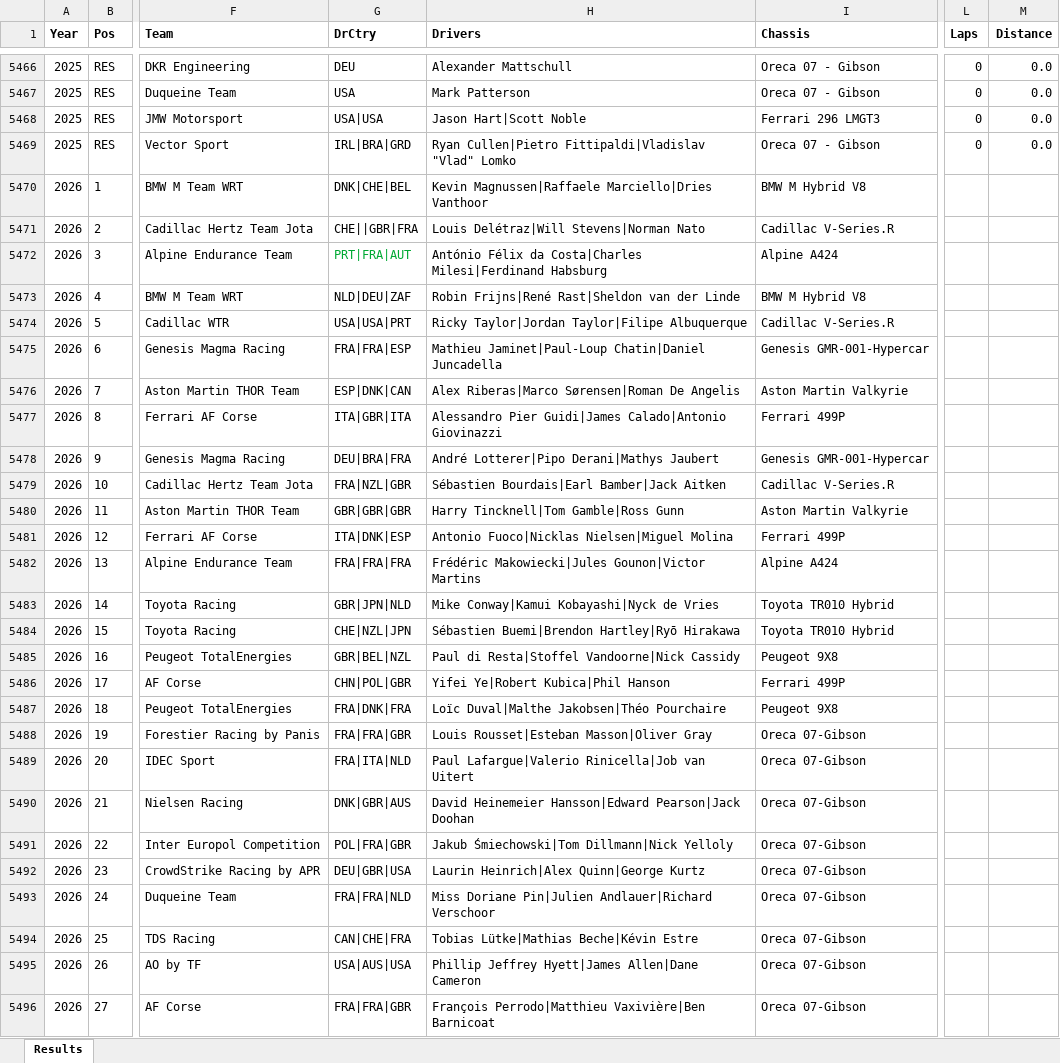
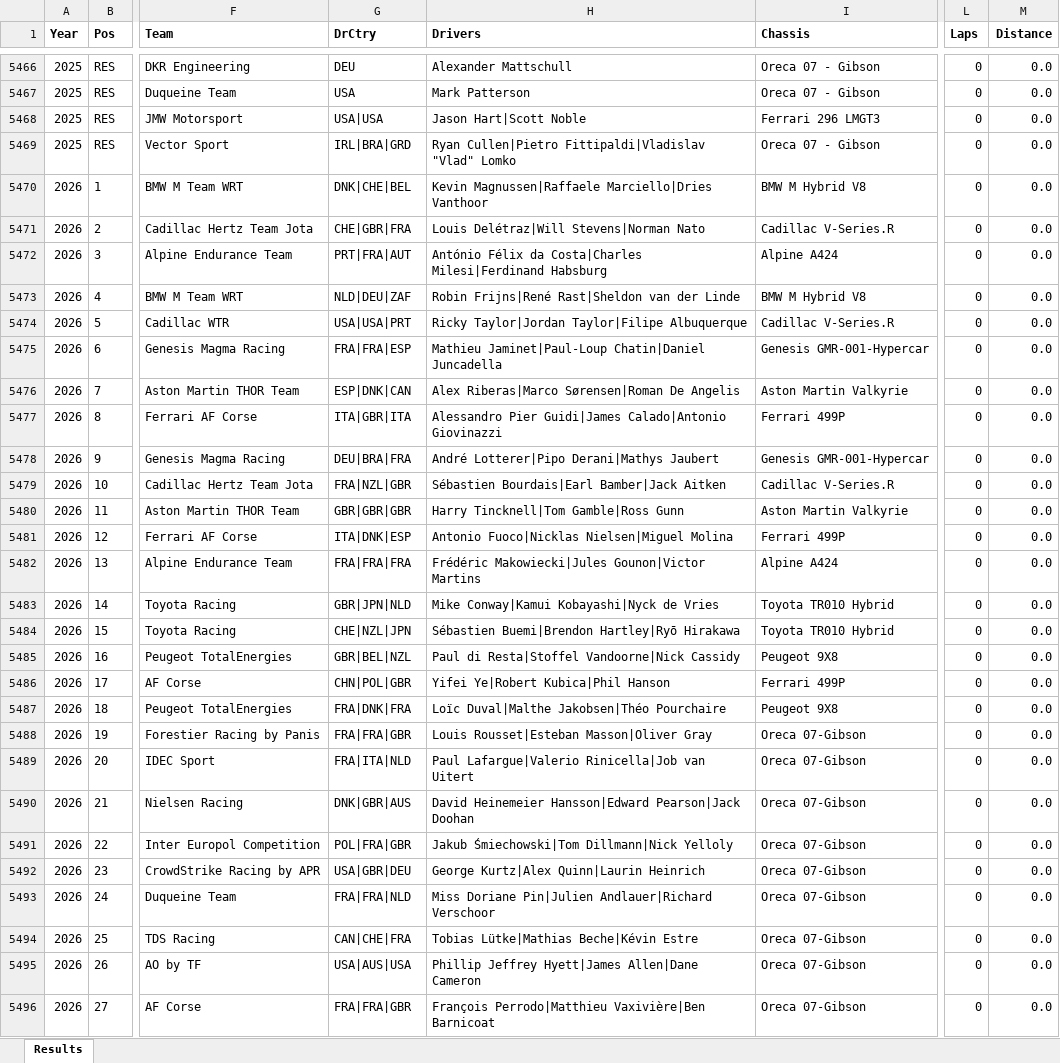
Before and after one commit to gdsotirov/lemans24, an Excel workbook: db/data/results_in.xlsx, sheet Results, drawn as a sheet; only a part is shown, gaps mark what is left out; values as stored, in another font and other column widths than the file's, no borders; charts and pictures and conditional formats not drawn; the diff covers the shown part only; the diff names each change by its address in the sheet, - before the commit and + after, or states it on an @@ line.

Commit message:
Correct more driver and team names, 2026 starting grid

```diff
--- a/db/data/results_in.xlsx (sheet Results)
+++ b/db/data/results_in.xlsx (sheet Results)
-L5470:L5496 (Laps): (empty)
+L5470:L5496 (Laps): 0
-M5470:M5496 (Distance): (empty)
+M5470:M5496 (Distance): 0.0
-G5471 (DrCtry): CHE||GBR|FRA
+G5471 (DrCtry): CHE|GBR|FRA
-G5472 text colour: #00A933
+G5472 text colour: black
-G5492 (DrCtry): DEU|GBR|USA
+G5492 (DrCtry): USA|GBR|DEU
-H5492 (Drivers): Laurin Heinrich|Alex Quinn|George Kurtz
+H5492 (Drivers): George Kurtz|Alex Quinn|Laurin Heinrich
```
Also changed, not shown: 128 edited cells elsewhere in this sheet, 1 other file.
